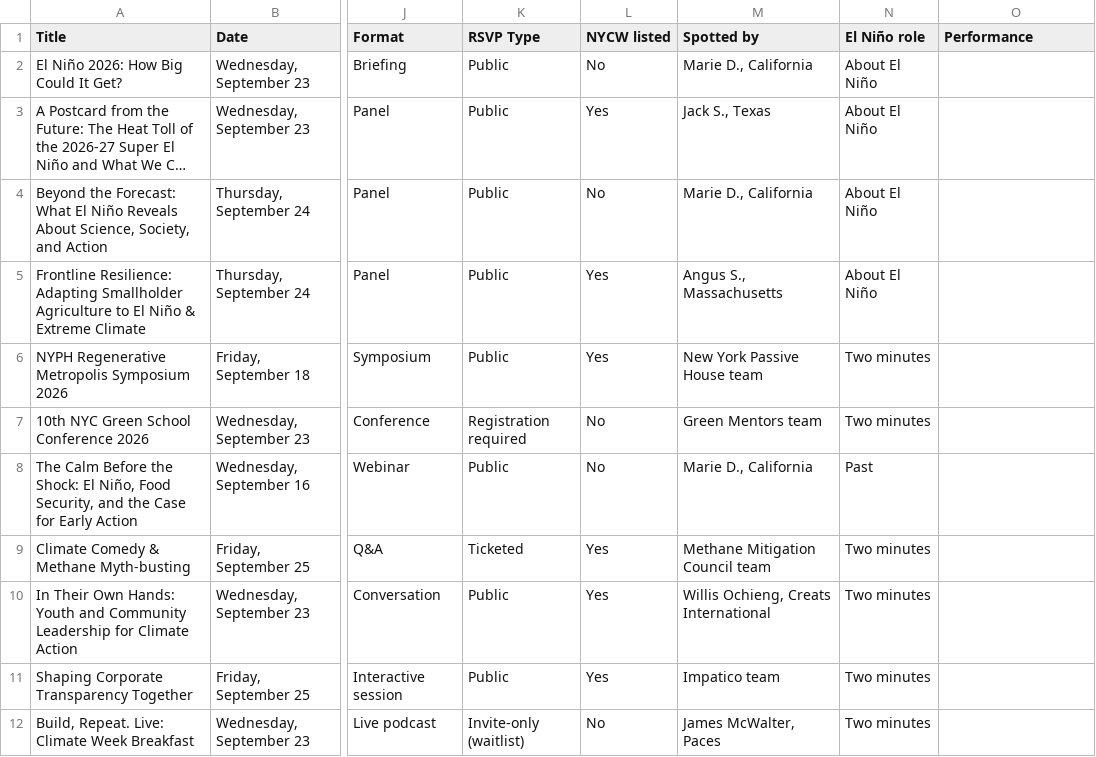
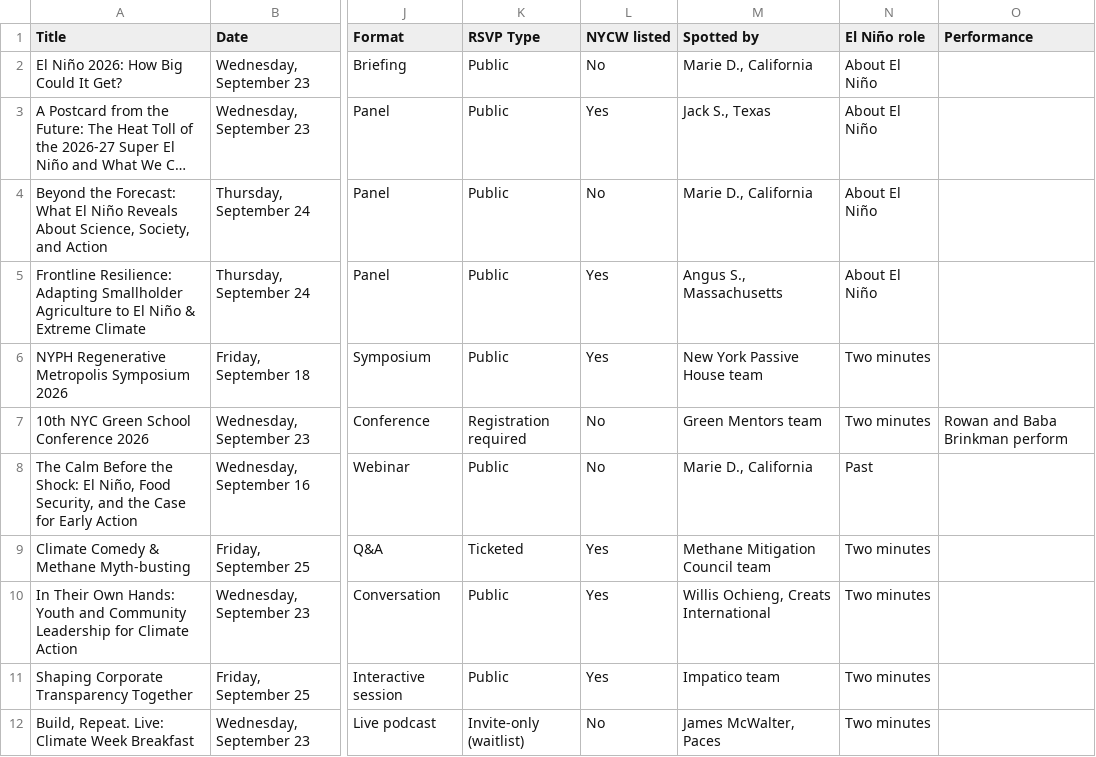
Before and after one commit to titojankowski/elninoready, a CSV file: events.csv, drawn as a sheet; only a part is shown, gaps mark what is left out; long unchanged cells end in …; the diff names each change by its address in the sheet, - before the commit and + after, or states it on an @@ line.

```diff
--- a/events.csv
+++ b/events.csv
-O7 (Performance): (empty)
+O7 (Performance): Rowan and Baba Brinkman perform
```
Also changed, not shown: 3 other files.
